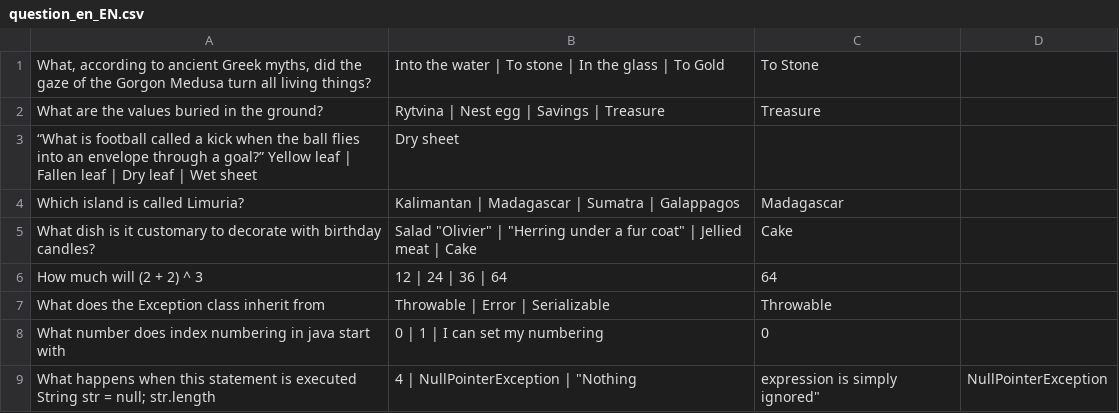
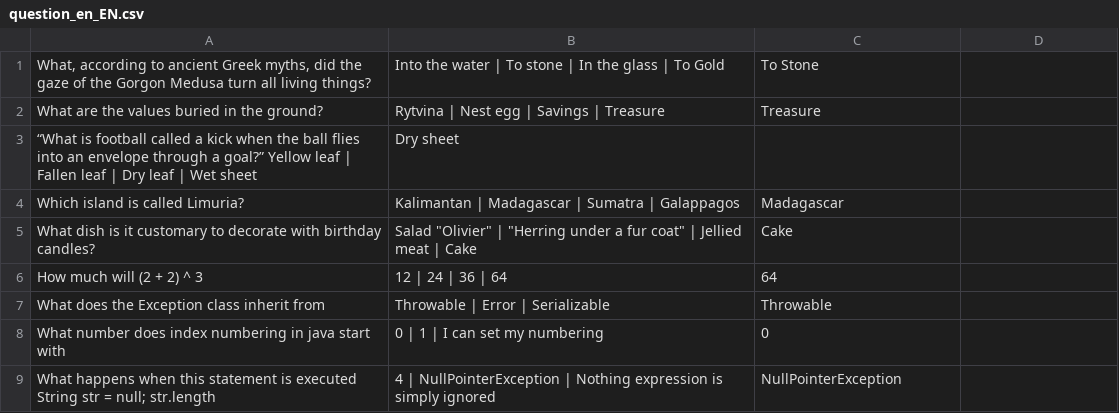
Before and after one commit to avetall87/otus_spring_2019_11, a CSV file: hw2-testing-app/src/main/resources/csv/question_en_EN.csv, drawn as a sheet.

```diff
--- a/hw2-testing-app/src/main/resources/csv/question_en_EN.csv
+++ b/hw2-testing-app/src/main/resources/csv/question_en_EN.csv
@@ -8,2 +8,2 @@ What does the Exception class inherit from, Throwable | Error | Serializable, Th
 What number does index numbering in java start with, 0 | 1 | I can set my numbering, 0
-What happens when this statement is executed String str = null; str.length, 4 | NullPointerException | "Nothing, expression is simply ignored", NullPointerException
+What happens when this statement is executed String str = null; str.length, 4 | NullPointerException | Nothing expression is simply ignored, NullPointerException
```
Also changed, not shown: hw2-testing-app/src/main/resources/csv/question.csv, 1 other file.
